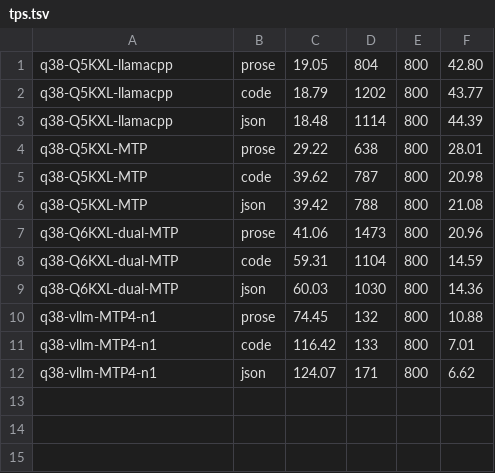
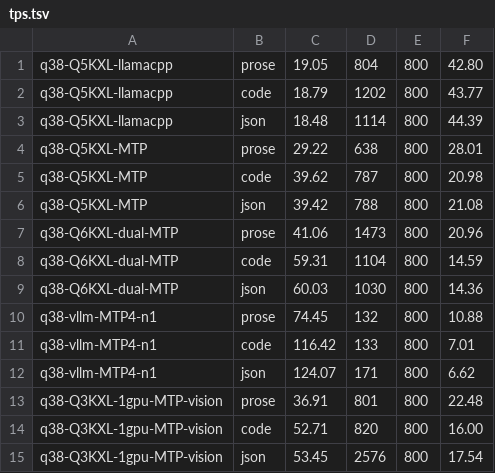
Before and after one commit to tribixbite/wsl-llm, a TSV file: bench/results/qwen38/tps.tsv, drawn as a sheet.

```diff
--- a/bench/results/qwen38/tps.tsv
+++ b/bench/results/qwen38/tps.tsv
@@ -12 +12,4 @@ q38-vllm-MTP4-n1	code	116.42	133	800	7.01
 q38-vllm-MTP4-n1	json	124.07	171	800	6.62
+q38-Q3KXL-1gpu-MTP-vision	prose	36.91	801	800	22.48
+q38-Q3KXL-1gpu-MTP-vision	code	52.71	820	800	16.00
+q38-Q3KXL-1gpu-MTP-vision	json	53.45	2576	800	17.54
```
Also changed, not shown: 8 other files.
